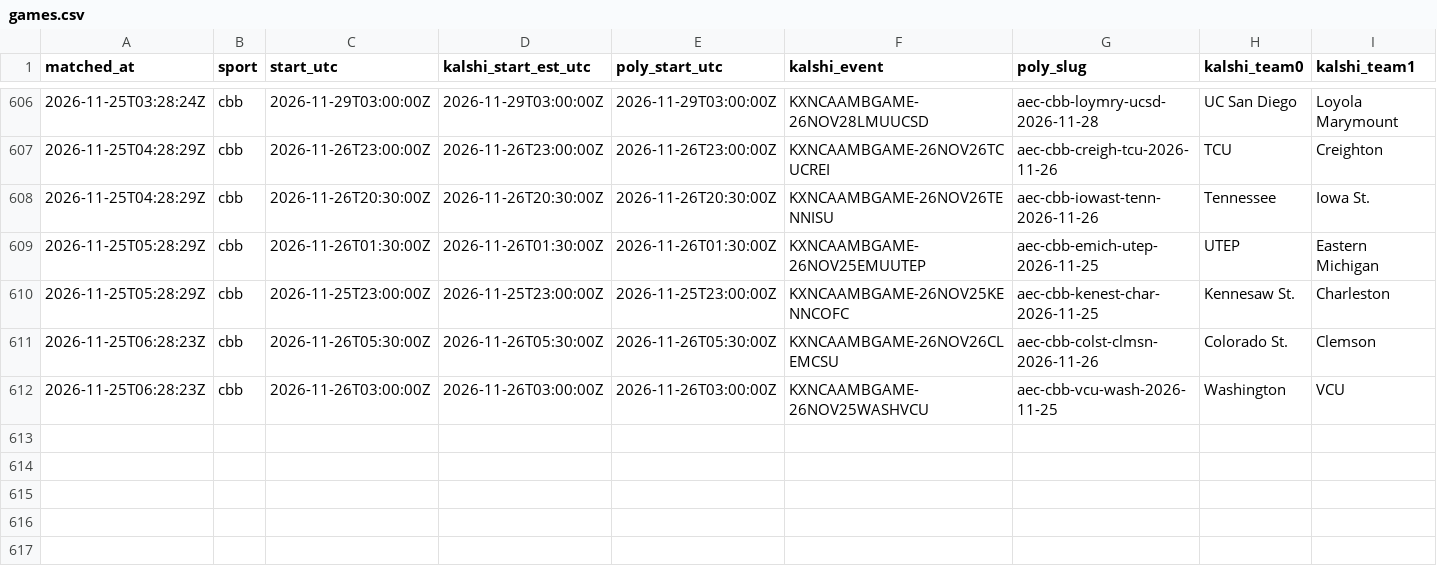
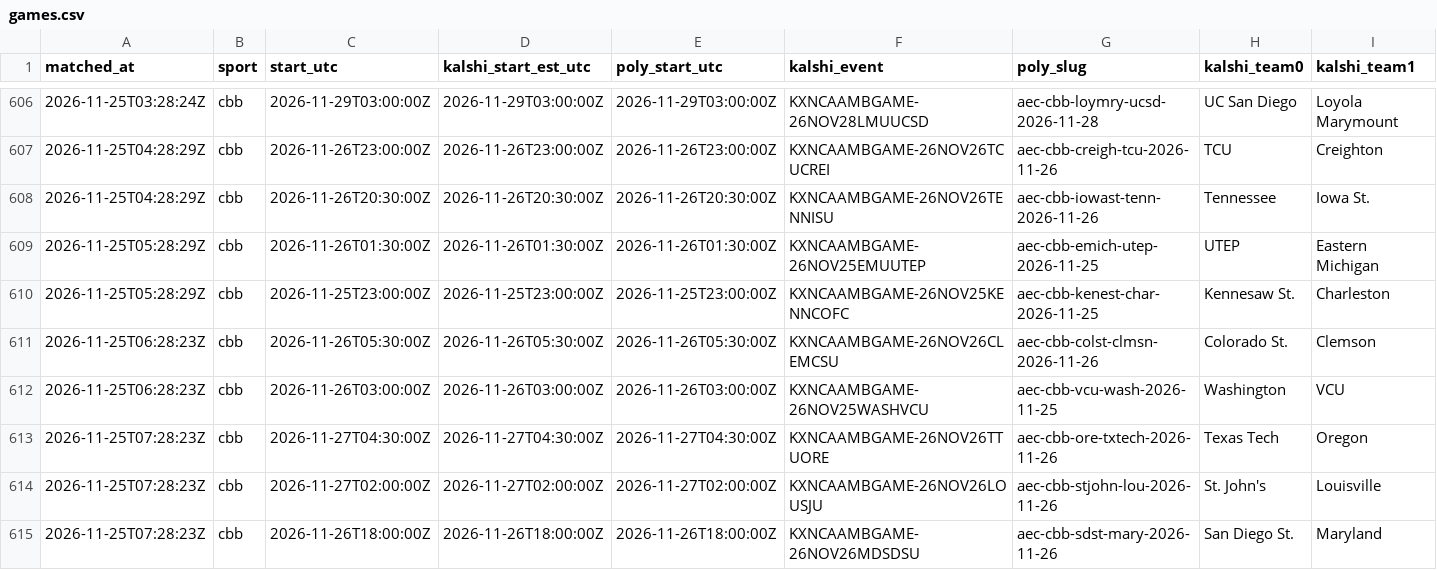
Before and after one commit to gwjp19/Garage-Band-Hedge-Fund, a CSV file: data/games.csv, drawn as a sheet; only a part is shown, gaps mark what is left out; rows hold the shown columns only; the diff names each change by its address in the sheet, - before the commit and + after, or states it on an @@ line.

```diff
--- a/data/games.csv
+++ b/data/games.csv
+row 613: 2026-11-25T07:28:23Z | cbb | 2026-11-27T04:30:00Z | 2026-11-27T04:30:00Z | 2026-11-27T04:30:00Z | KXNCAAMBGAME-26NOV26TTUORE | aec-cbb-ore-txtech-2026-11-26 | Texas Tech | Oregon
+row 614: 2026-11-25T07:28:23Z | cbb | 2026-11-27T02:00:00Z | 2026-11-27T02:00:00Z | 2026-11-27T02:00:00Z | KXNCAAMBGAME-26NOV26LOUSJU | aec-cbb-stjohn-lou-2026-11-26 | St. John's | Louisville
+row 615: 2026-11-25T07:28:23Z | cbb | 2026-11-26T18:00:00Z | 2026-11-26T18:00:00Z | 2026-11-26T18:00:00Z | KXNCAAMBGAME-26NOV26MDSDSU | aec-cbb-sdst-mary-2026-11-26 | San Diego St. | Maryland
```
Also changed, not shown: data/gaps.csv, data/rechecks.csv, 2 other files.
